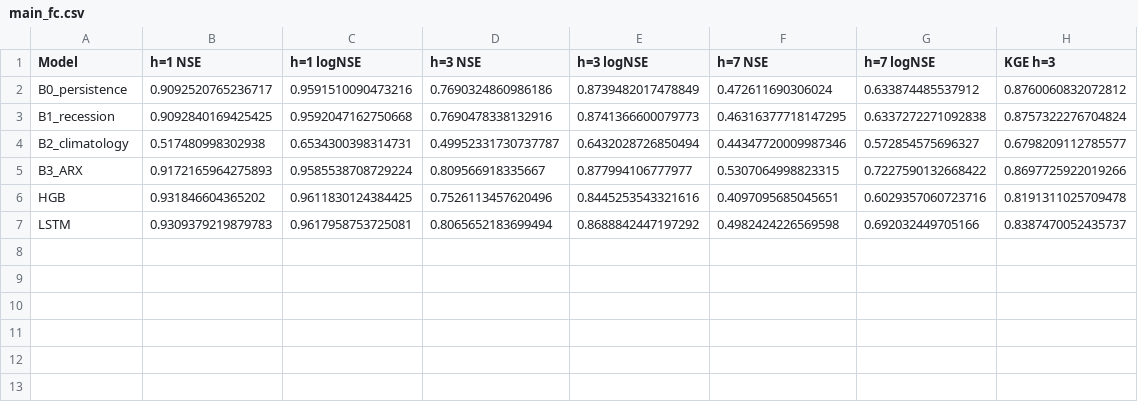
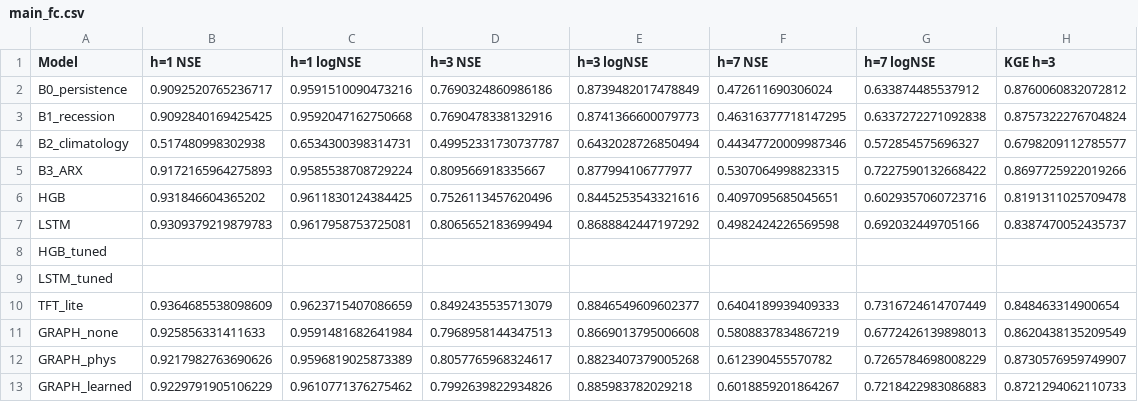
Before and after one commit to deep1789/Floods2026, a CSV file: paper/results/main_fc.csv, drawn as a sheet; the diff names each change by its address in the sheet, - before the commit and + after, or states it on an @@ line.

```diff
--- a/paper/results/main_fc.csv
+++ b/paper/results/main_fc.csv
+row 8: HGB_tuned
+row 9: LSTM_tuned
+row 10: TFT_lite | 0.9364685538098609 | 0.9623715407086659 | 0.8492435535713079 | 0.8846549609602377 | 0.6404189939409333 | 0.7316724614707449 | 0.848463314900654
+row 11: GRAPH_none | 0.925856331411633 | 0.9591481682641984 | 0.7968958144347513 | 0.8669013795006608 | 0.5808837834867219 | 0.6772426139898013 | 0.8620438135209549
+row 12: GRAPH_phys | 0.9217982763690626 | 0.9596819025873389 | 0.8057765968324617 | 0.8823407379005268 | 0.612390455570782 | 0.7265784698008229 | 0.8730576959749907
+row 13: GRAPH_learned | 0.9229791905106229 | 0.9610771376275462 | 0.7992639822934826 | 0.885983782029218 | 0.6018859201864267 | 0.7218422983086883 | 0.8721294062110733
```
Also changed, not shown: paper/results/events.csv, paper/results/main_chrono.csv, 39 other files.
